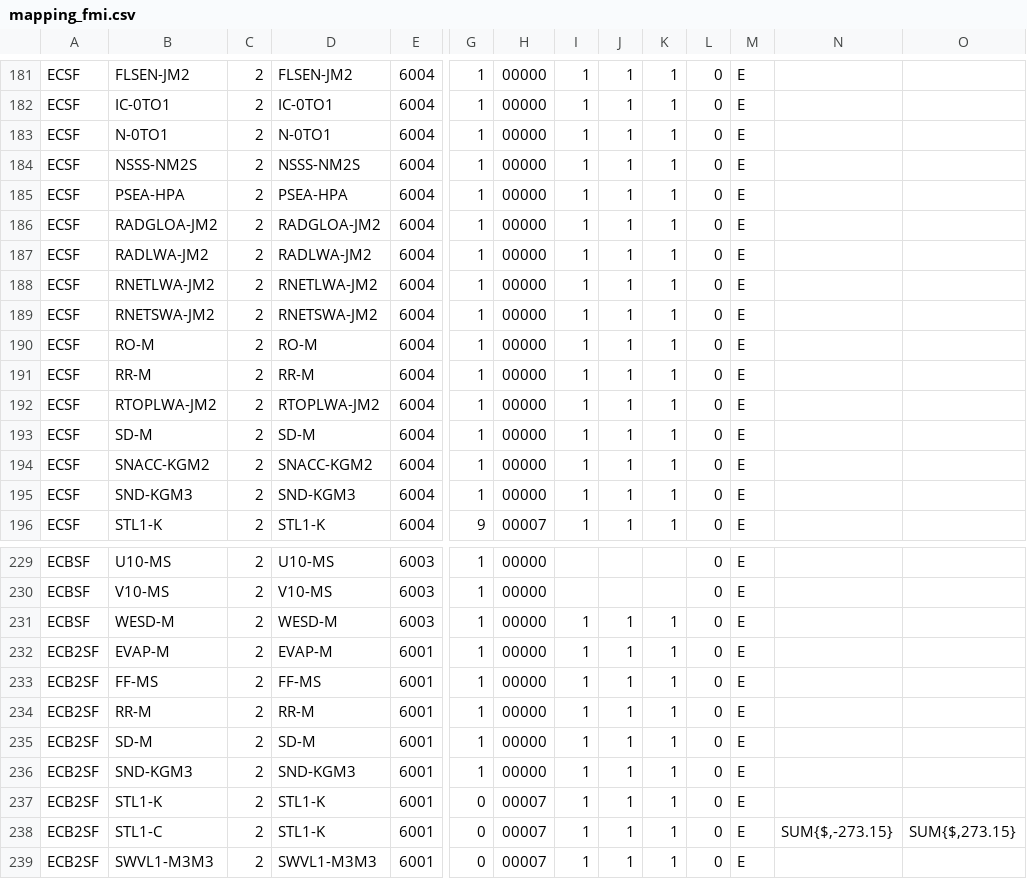
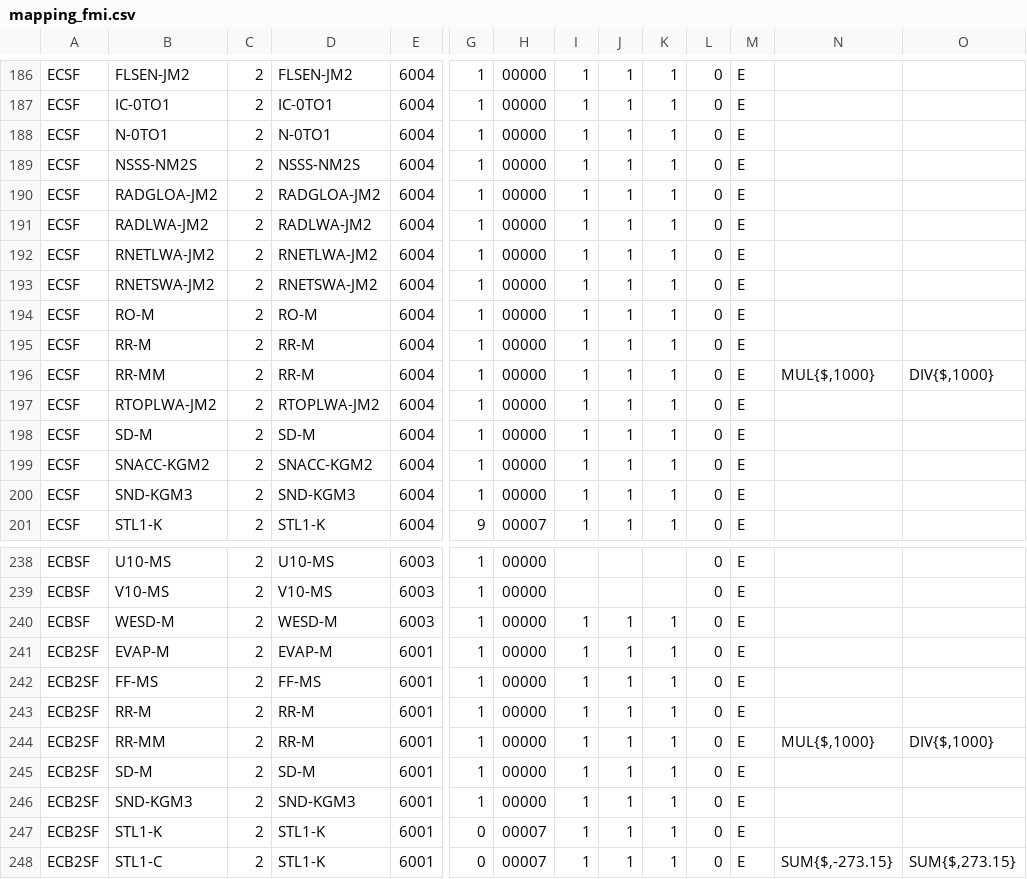
Before and after one commit to fmidev/firedanger-smartmet, a CSV file: smartmet-server/config/engines/grid-engine/mapping_fmi.csv, drawn as a sheet; only a part is shown, gaps mark what is left out; the shorter side is filled out with more unchanged rows; removed rows and columns are numbered as before the commit, all else as after; rows hold the shown columns only; the diff covers the shown part only; the diff names each change by its address in the sheet, - before the commit and + after, or states it on an @@ line.

```diff
--- a/smartmet-server/config/engines/grid-engine/mapping_fmi.csv
+++ b/smartmet-server/config/engines/grid-engine/mapping_fmi.csv
-row 185: ECSF | PSEA-HPA | 2 | PSEA-HPA | 6004 | 1 | 00000 | 1 | 1 | 1 | 0 | E
+row 196: ECSF | RR-MM | 2 | RR-M | 6004 | 1 | 00000 | 1 | 1 | 1 | 0 | E | MUL{$,1000} | DIV{$,1000}
+row 244: ECB2SF | RR-MM | 2 | RR-M | 6001 | 1 | 00000 | 1 | 1 | 1 | 0 | E | MUL{$,1000} | DIV{$,1000}
```
Also changed, not shown: 9 added rows and 6 edited cells elsewhere in this file, smartmet-server/config/engines/grid-engine/mapping_fmi_auto.csv, smartmet-server/config/libraries/grid-files/fmi_parameterId_grib.csv, 13 other files.
